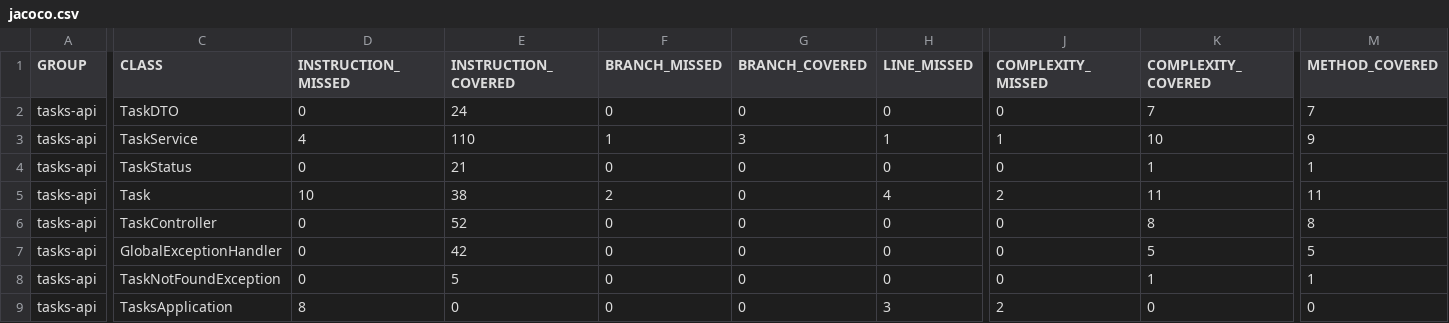
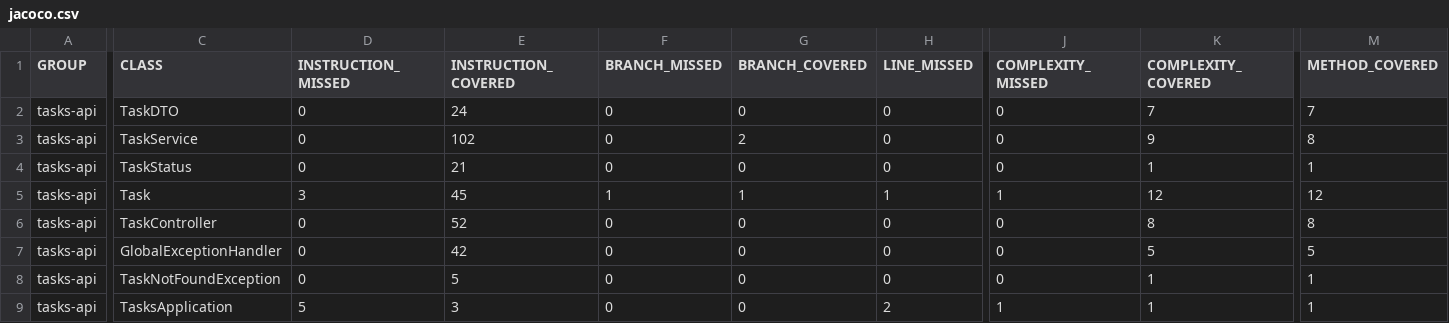
Before and after one commit to murilopysklewitz/tasks-api, a CSV file: target/site/jacoco/jacoco.csv, drawn as a sheet; only a part is shown, gaps mark what is left out; the diff covers the shown part only; the diff names each change by its address in the sheet, - before the commit and + after, or states it on an @@ line.

```diff
--- a/target/site/jacoco/jacoco.csv
+++ b/target/site/jacoco/jacoco.csv
-D3 (INSTRUCTION_MISSED): 4
+D3 (INSTRUCTION_MISSED): 0
-E3 (INSTRUCTION_COVERED): 110
+E3 (INSTRUCTION_COVERED): 102
-F3 (BRANCH_MISSED): 1
+F3 (BRANCH_MISSED): 0
-G3 (BRANCH_COVERED): 3
+G3 (BRANCH_COVERED): 2
-H3 (LINE_MISSED): 1
+H3 (LINE_MISSED): 0
-J3 (COMPLEXITY_MISSED): 1
+J3 (COMPLEXITY_MISSED): 0
-K3 (COMPLEXITY_COVERED): 10
+K3 (COMPLEXITY_COVERED): 9
-M3 (METHOD_COVERED): 9
+M3 (METHOD_COVERED): 8
-D5 (INSTRUCTION_MISSED): 10
+D5 (INSTRUCTION_MISSED): 3
-E5 (INSTRUCTION_COVERED): 38
+E5 (INSTRUCTION_COVERED): 45
-F5 (BRANCH_MISSED): 2
+F5 (BRANCH_MISSED): 1
-G5 (BRANCH_COVERED): 0
+G5 (BRANCH_COVERED): 1
-H5 (LINE_MISSED): 4
+H5 (LINE_MISSED): 1
-J5 (COMPLEXITY_MISSED): 2
+J5 (COMPLEXITY_MISSED): 1
-K5 (COMPLEXITY_COVERED): 11
+K5 (COMPLEXITY_COVERED): 12
-M5 (METHOD_COVERED): 11
+M5 (METHOD_COVERED): 12
-D9 (INSTRUCTION_MISSED): 8
+D9 (INSTRUCTION_MISSED): 5
-E9 (INSTRUCTION_COVERED): 0
+E9 (INSTRUCTION_COVERED): 3
-H9 (LINE_MISSED): 3
+H9 (LINE_MISSED): 2
-J9 (COMPLEXITY_MISSED): 2
+J9 (COMPLEXITY_MISSED): 1
-K9 (COMPLEXITY_COVERED): 0
+K9 (COMPLEXITY_COVERED): 1
-M9 (METHOD_COVERED): 0
+M9 (METHOD_COVERED): 1
```
Also changed, not shown: 4 edited cells elsewhere in this file, 24 other files.
